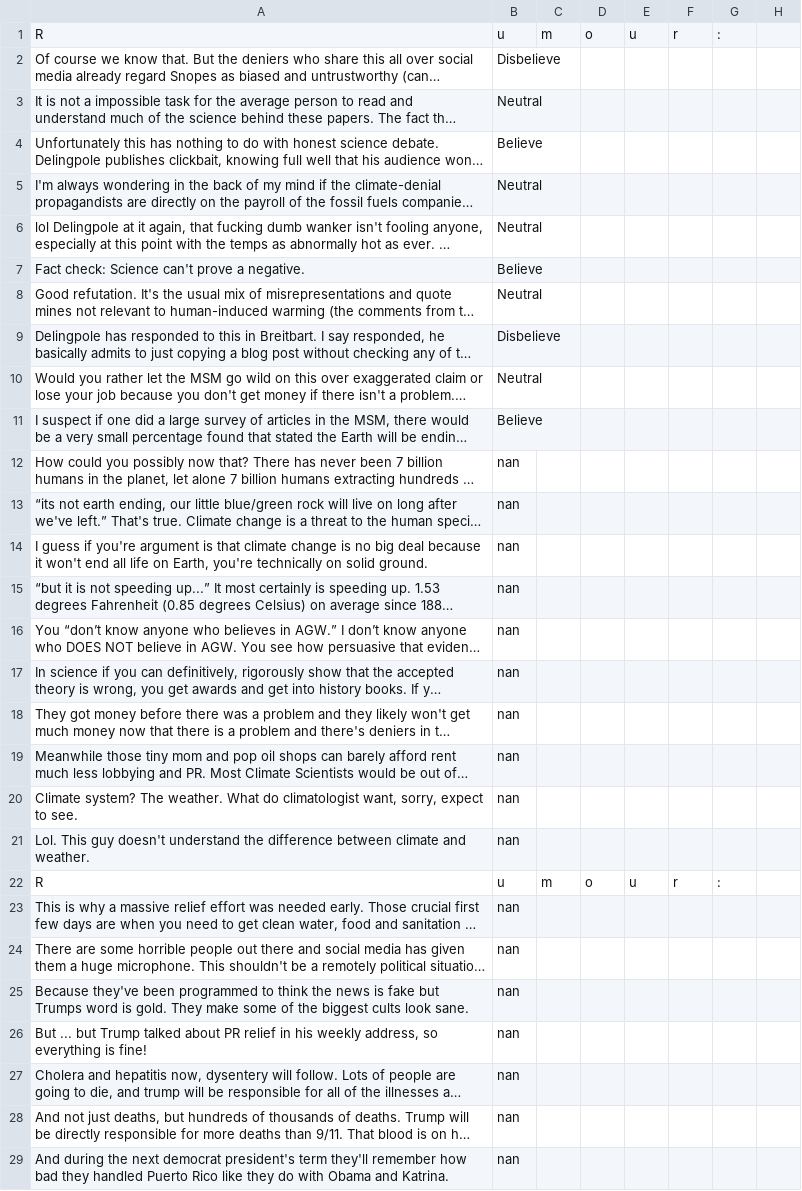
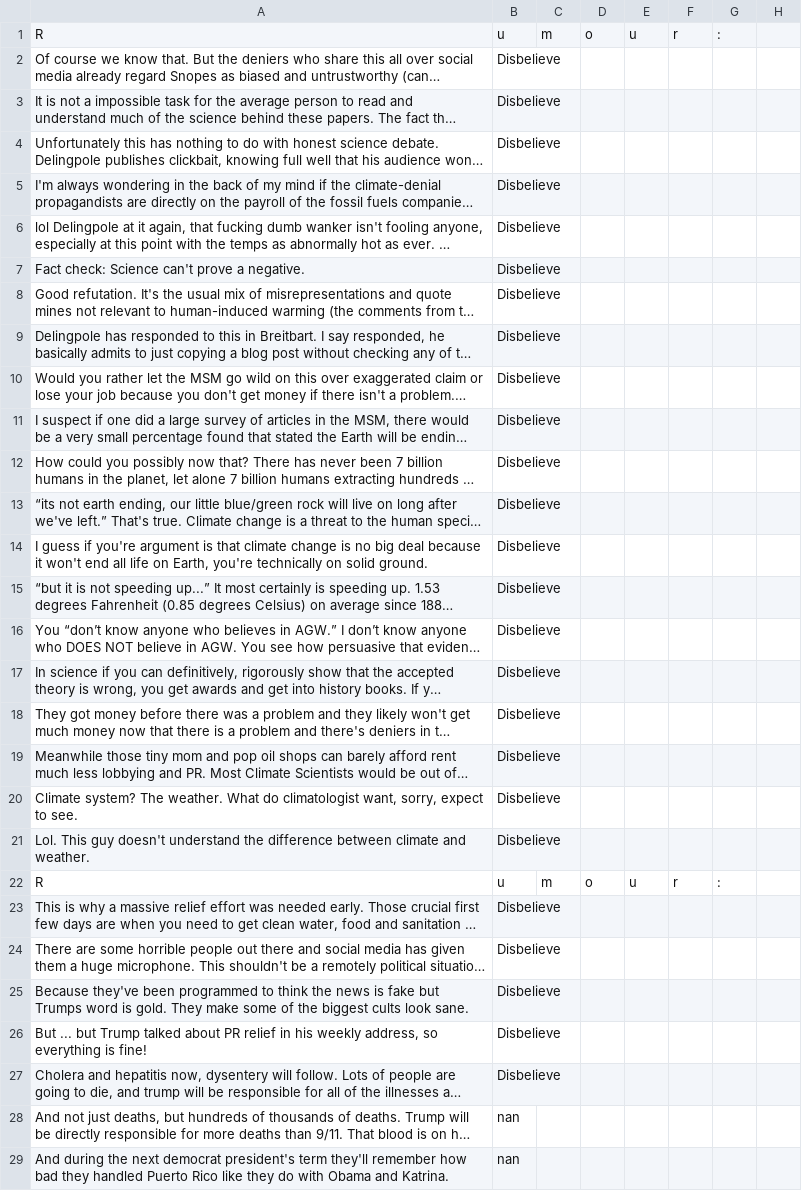
Before and after one commit to gustavo-moura/AnnotationTool, a CSV file: employee_file.csv, drawn as a sheet; only a part is shown; long unchanged cells end in …; the diff names each change by its address in the sheet, - before the commit and + after, or states it on an @@ line.

```diff
--- a/employee_file.csv
+++ b/employee_file.csv
-B3: Neutral
+B3: Disbelieve
-B4: Believe
+B4: Disbelieve
-B5:B6: Neutral
+B5:B6: Disbelieve
-B7: Believe
+B7: Disbelieve
-B8: Neutral
+B8: Disbelieve
-B10: Neutral
+B10: Disbelieve
-B11: Believe
+B11: Disbelieve
-B12:B21: nan
+B12:B21: Disbelieve
-B23:B27: nan
+B23:B27: Disbelieve
```
Also changed, not shown: 1 other file.
